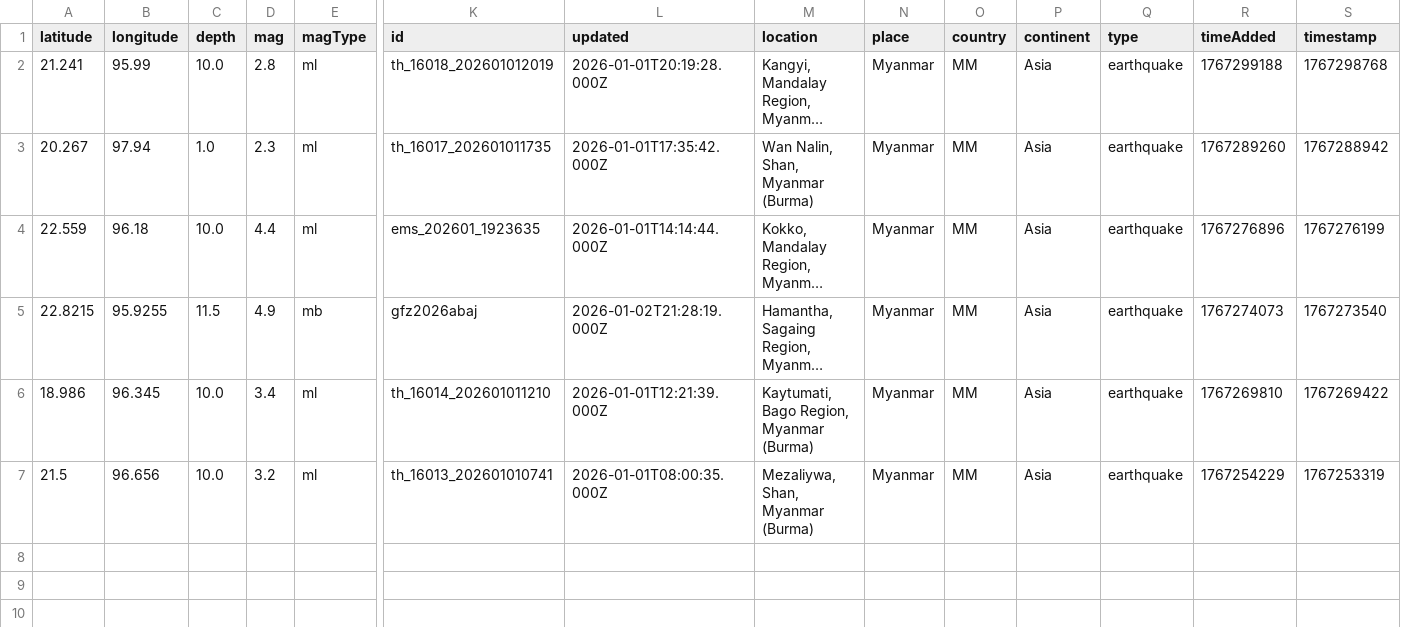
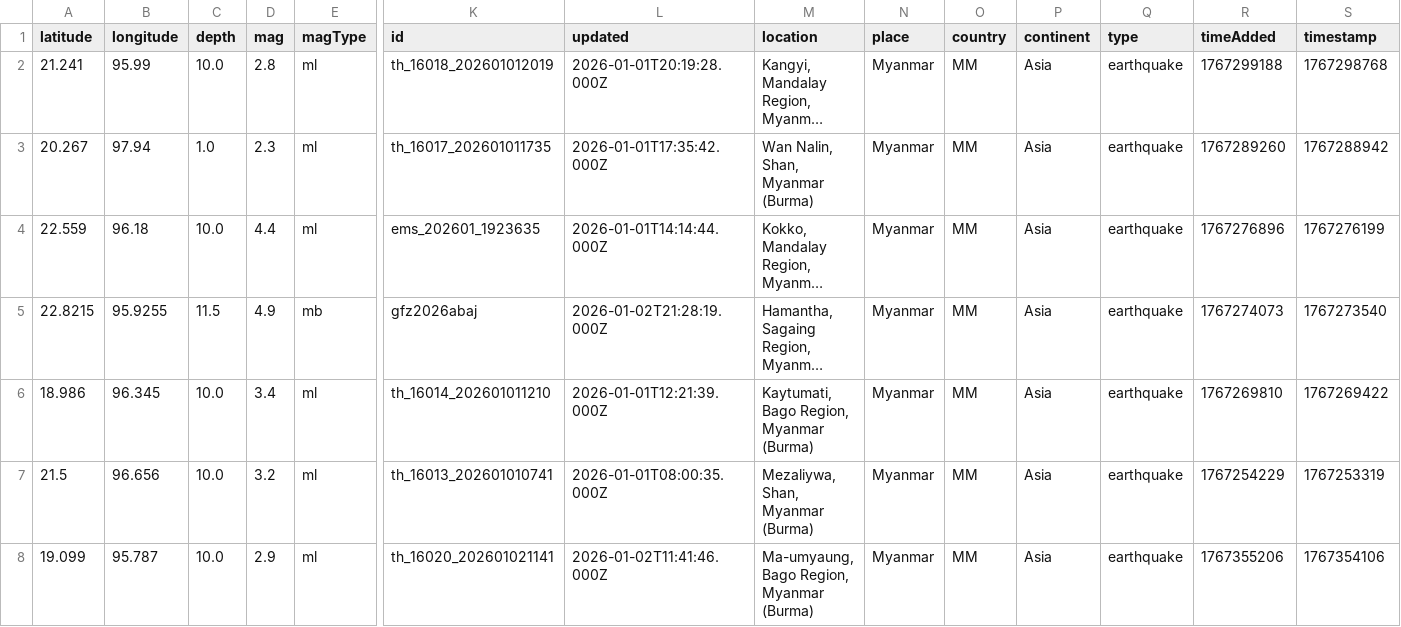
Before and after one commit to akzedevops/mmeqopendata, a CSV file: quake_exports/csv/monthly/earthquakes_2026_01.csv, drawn as a sheet; only a part is shown, gaps mark what is left out; long unchanged cells end in …; rows hold the shown columns only; the diff names each change by its address in the sheet, - before the commit and + after, or states it on an @@ line.

```diff
--- a/quake_exports/csv/monthly/earthquakes_2026_01.csv
+++ b/quake_exports/csv/monthly/earthquakes_2026_01.csv
+row 8: 19.099 | 95.787 | 10.0 | 2.9 | ml | th_16020_202601021141 | 2026-01-02T11:41:46.000Z | Ma-umyaung, Bago Region, Myanmar (Burma) | Myanmar | MM | Asia | earthquake | 1767355206 | 1767354106
```
Also changed, not shown: quake_exports/csv/yearly/earthquakes_2026.csv, 5 other files.
